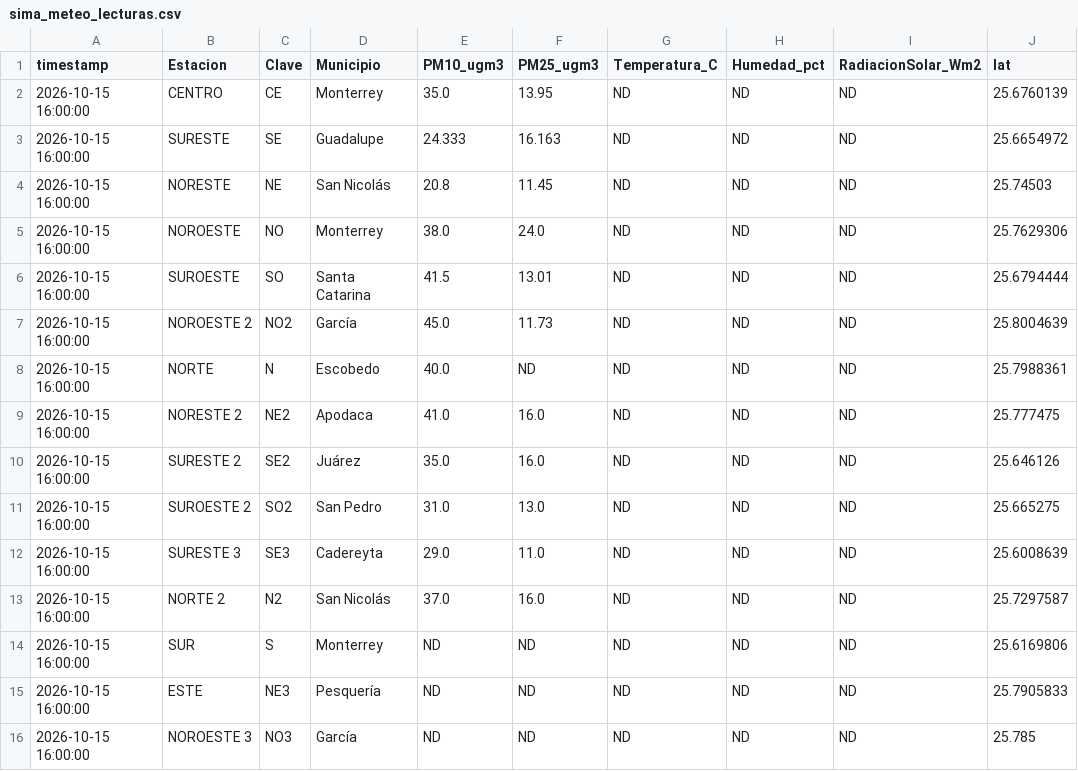
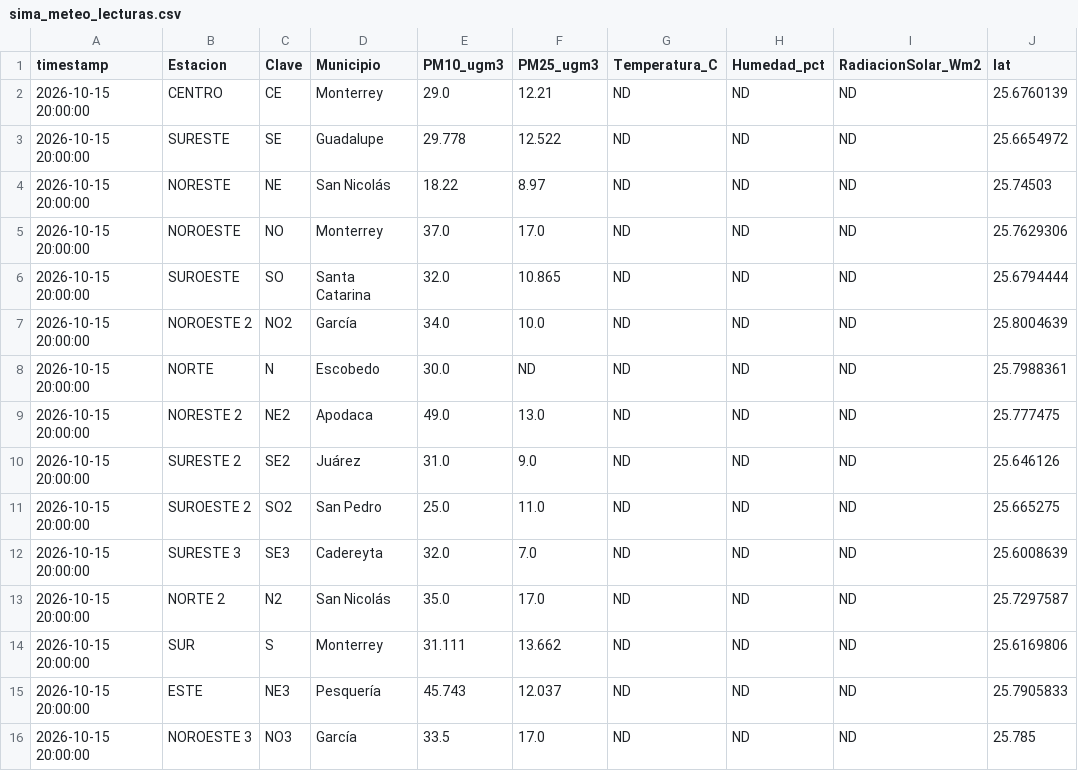
Before and after one commit to vasquez-roberto/capa_meteorologica, a CSV file: SIMA/sima_meteo_lecturas.csv, drawn as a sheet; only a part is shown; the diff names each change by its address in the sheet, - before the commit and + after, or states it on an @@ line.

```diff
--- a/SIMA/sima_meteo_lecturas.csv
+++ b/SIMA/sima_meteo_lecturas.csv
-A2:A16 (timestamp): 2026-10-15 16:00:00
+A2:A16 (timestamp): 2026-10-15 20:00:00
-E2 (PM10_ugm3): 35.0
+E2 (PM10_ugm3): 29.0
-F2 (PM25_ugm3): 13.95
+F2 (PM25_ugm3): 12.21
-E3 (PM10_ugm3): 24.333
+E3 (PM10_ugm3): 29.778
-F3 (PM25_ugm3): 16.163
+F3 (PM25_ugm3): 12.522
-E4 (PM10_ugm3): 20.8
+E4 (PM10_ugm3): 18.22
-F4 (PM25_ugm3): 11.45
+F4 (PM25_ugm3): 8.97
-E5 (PM10_ugm3): 38.0
+E5 (PM10_ugm3): 37.0
-F5 (PM25_ugm3): 24.0
+F5 (PM25_ugm3): 17.0
-E6 (PM10_ugm3): 41.5
+E6 (PM10_ugm3): 32.0
-F6 (PM25_ugm3): 13.01
+F6 (PM25_ugm3): 10.865
-E7 (PM10_ugm3): 45.0
+E7 (PM10_ugm3): 34.0
-F7 (PM25_ugm3): 11.73
+F7 (PM25_ugm3): 10.0
-E8 (PM10_ugm3): 40.0
+E8 (PM10_ugm3): 30.0
-E9 (PM10_ugm3): 41.0
+E9 (PM10_ugm3): 49.0
-F9 (PM25_ugm3): 16.0
+F9 (PM25_ugm3): 13.0
-E10 (PM10_ugm3): 35.0
+E10 (PM10_ugm3): 31.0
-F10 (PM25_ugm3): 16.0
+F10 (PM25_ugm3): 9.0
-E11 (PM10_ugm3): 31.0
+E11 (PM10_ugm3): 25.0
-F11 (PM25_ugm3): 13.0
+F11 (PM25_ugm3): 11.0
-E12 (PM10_ugm3): 29.0
+E12 (PM10_ugm3): 32.0
-F12 (PM25_ugm3): 11.0
+F12 (PM25_ugm3): 7.0
-E13 (PM10_ugm3): 37.0
+E13 (PM10_ugm3): 35.0
-F13 (PM25_ugm3): 16.0
+F13 (PM25_ugm3): 17.0
-E14 (PM10_ugm3): ND
+E14 (PM10_ugm3): 31.111
-F14 (PM25_ugm3): ND
+F14 (PM25_ugm3): 13.662
-E15 (PM10_ugm3): ND
+E15 (PM10_ugm3): 45.743
-F15 (PM25_ugm3): ND
+F15 (PM25_ugm3): 12.037
-E16 (PM10_ugm3): ND
+E16 (PM10_ugm3): 33.5
-F16 (PM25_ugm3): ND
+F16 (PM25_ugm3): 17.0
```
Also changed, not shown: SIMA/sima_meteo_historico.csv, 5 other files.
